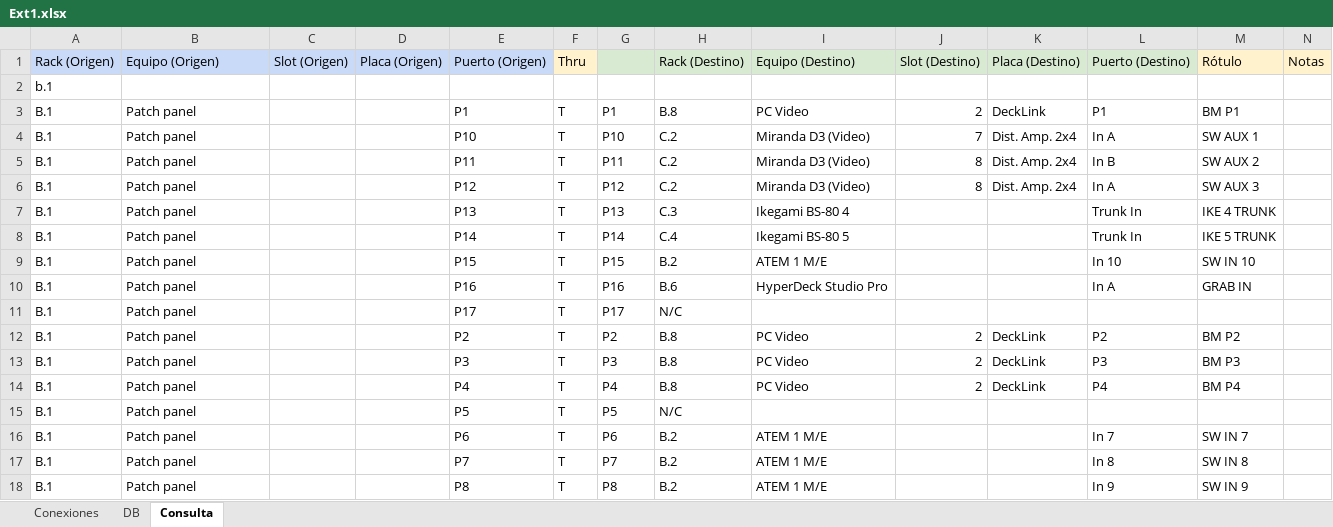
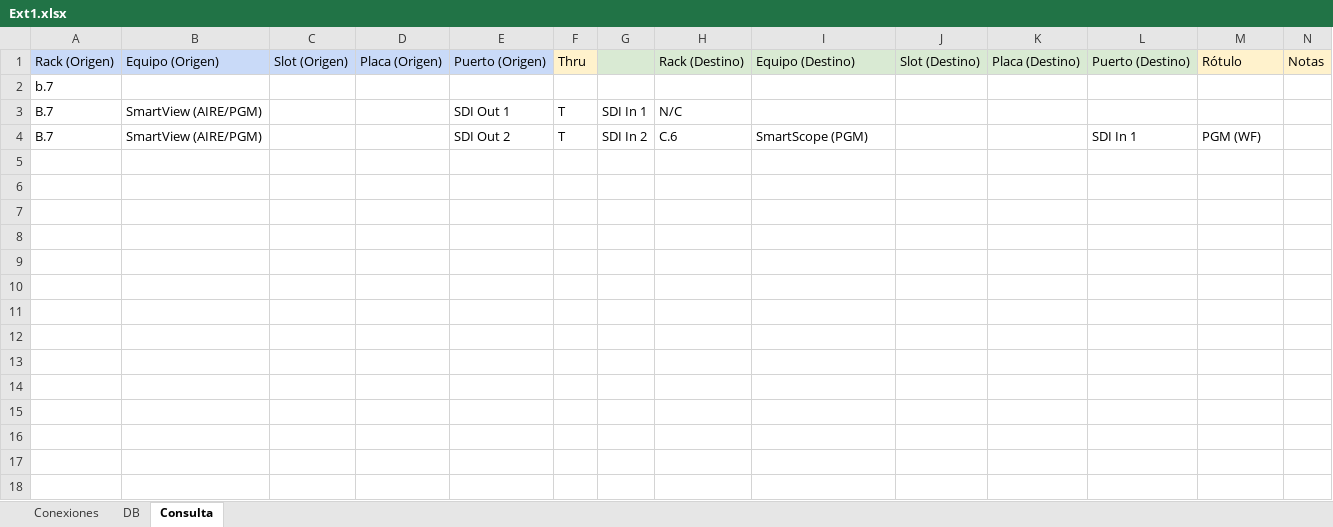
Before and after one commit to mmuccillo55/A7K9X2QF, an Excel workbook: Ext1.xlsx, sheet Consulta, drawn as a sheet; only a part is shown; values as stored, in another font and other column widths than the file's, no borders; charts and pictures and conditional formats not drawn; removed rows and columns are numbered as before the commit, all else as after; rows hold the shown columns only; the diff names each change by its address in the sheet, - before the commit and + after, or states it on an @@ line.

Commit message:
Add files via upload

```diff
--- a/Ext1.xlsx (sheet Consulta)
+++ b/Ext1.xlsx (sheet Consulta)
-A2: b.1
+A2: b.7
-row 3: B.1 | Patch panel |  |  | P1 | T | P1 | B.8 | PC Video | 2 | DeckLink | P1 | BM P1
-row 4: B.1 | Patch panel |  |  | P10 | T | P10 | C.2 | Miranda D3 (Video) | 7 | Dist. Amp. 2x4 | In A | SW AUX 1
-row 5: B.1 | Patch panel |  |  | P11 | T | P11 | C.2 | Miranda D3 (Video) | 8 | Dist. Amp. 2x4 | In B | SW AUX 2
-row 6: B.1 | Patch panel |  |  | P12 | T | P12 | C.2 | Miranda D3 (Video) | 8 | Dist. Amp. 2x4 | In A | SW AUX 3
-row 7: B.1 | Patch panel |  |  | P13 | T | P13 | C.3 | Ikegami BS-80 4 |  |  | Trunk In | IKE 4 TRUNK
-row 8: B.1 | Patch panel |  |  | P14 | T | P14 | C.4 | Ikegami BS-80 5 |  |  | Trunk In | IKE 5 TRUNK
-row 9: B.1 | Patch panel |  |  | P15 | T | P15 | B.2 | ATEM 1 M/E |  |  | In 10 | SW IN 10
-row 10: B.1 | Patch panel |  |  | P16 | T | P16 | B.6 | HyperDeck Studio Pro |  |  | In A | GRAB IN
-row 11: B.1 | Patch panel |  |  | P17 | T | P17 | N/C
-row 12: B.1 | Patch panel |  |  | P2 | T | P2 | B.8 | PC Video | 2 | DeckLink | P2 | BM P2
-row 13: B.1 | Patch panel |  |  | P3 | T | P3 | B.8 | PC Video | 2 | DeckLink | P3 | BM P3
-row 14: B.1 | Patch panel |  |  | P4 | T | P4 | B.8 | PC Video | 2 | DeckLink | P4 | BM P4
-row 15: B.1 | Patch panel |  |  | P5 | T | P5 | N/C
-row 16: B.1 | Patch panel |  |  | P6 | T | P6 | B.2 | ATEM 1 M/E |  |  | In 7 | SW IN 7
-row 17: B.1 | Patch panel |  |  | P7 | T | P7 | B.2 | ATEM 1 M/E |  |  | In 8 | SW IN 8
-row 18: B.1 | Patch panel |  |  | P8 | T | P8 | B.2 | ATEM 1 M/E |  |  | In 9 | SW IN 9
+row 3: B.7 | SmartView (AIRE/PGM) |  |  | SDI Out 1 | T | SDI In 1 | N/C
+row 4: B.7 | SmartView (AIRE/PGM) |  |  | SDI Out 2 | T | SDI In 2 | C.6 | SmartScope (PGM) |  |  | SDI In 1 | PGM (WF)
```
Also changed, not shown: sheet Conexiones.
